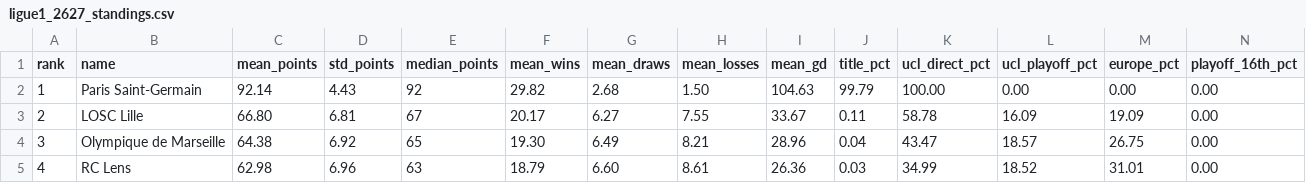
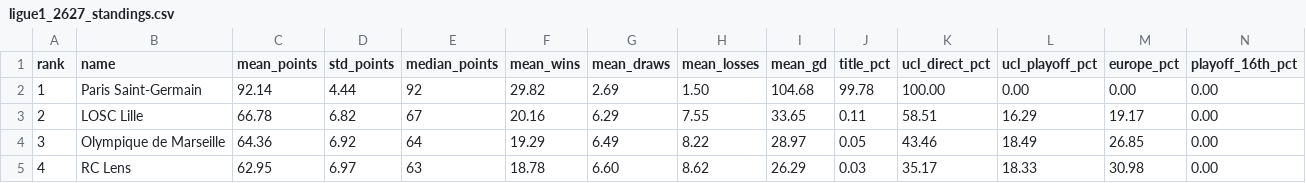
Before and after one commit to bosscha/Football, a CSV file: ligue1_2627/ligue1_2627_standings.csv, drawn as a sheet; only a part is shown; the diff covers the shown part only; the diff names each change by its address in the sheet, - before the commit and + after, or states it on an @@ line.

Commit message:
Rerun Ligue 1 2026/27 simulation with 1,000,000 Monte Carlo seasons

```diff
--- a/ligue1_2627/ligue1_2627_standings.csv
+++ b/ligue1_2627/ligue1_2627_standings.csv
-D2 (std_points): 4.43
+D2 (std_points): 4.44
-G2 (mean_draws): 2.68
+G2 (mean_draws): 2.69
-I2 (mean_gd): 104.63
+I2 (mean_gd): 104.68
-J2 (title_pct): 99.79
+J2 (title_pct): 99.78
-C3 (mean_points): 66.80
+C3 (mean_points): 66.78
-D3 (std_points): 6.81
+D3 (std_points): 6.82
-F3 (mean_wins): 20.17
+F3 (mean_wins): 20.16
-G3 (mean_draws): 6.27
+G3 (mean_draws): 6.29
-I3 (mean_gd): 33.67
+I3 (mean_gd): 33.65
-K3 (ucl_direct_pct): 58.78
+K3 (ucl_direct_pct): 58.51
-L3 (ucl_playoff_pct): 16.09
+L3 (ucl_playoff_pct): 16.29
-M3 (europe_pct): 19.09
+M3 (europe_pct): 19.17
-C4 (mean_points): 64.38
+C4 (mean_points): 64.36
-E4 (median_points): 65
+E4 (median_points): 64
-F4 (mean_wins): 19.30
+F4 (mean_wins): 19.29
-H4 (mean_losses): 8.21
+H4 (mean_losses): 8.22
-I4 (mean_gd): 28.96
+I4 (mean_gd): 28.97
-J4 (title_pct): 0.04
+J4 (title_pct): 0.05
-K4 (ucl_direct_pct): 43.47
+K4 (ucl_direct_pct): 43.46
-L4 (ucl_playoff_pct): 18.57
+L4 (ucl_playoff_pct): 18.49
-M4 (europe_pct): 26.75
+M4 (europe_pct): 26.85
-C5 (mean_points): 62.98
+C5 (mean_points): 62.95
-D5 (std_points): 6.96
+D5 (std_points): 6.97
-F5 (mean_wins): 18.79
+F5 (mean_wins): 18.78
-H5 (mean_losses): 8.61
+H5 (mean_losses): 8.62
-I5 (mean_gd): 26.36
+I5 (mean_gd): 26.29
-K5 (ucl_direct_pct): 34.99
+K5 (ucl_direct_pct): 35.17
-L5 (ucl_playoff_pct): 18.52
+L5 (ucl_playoff_pct): 18.33
-M5 (europe_pct): 31.01
+M5 (europe_pct): 30.98
```
Also changed, not shown: 98 edited cells elsewhere in this file, 6 other files.
